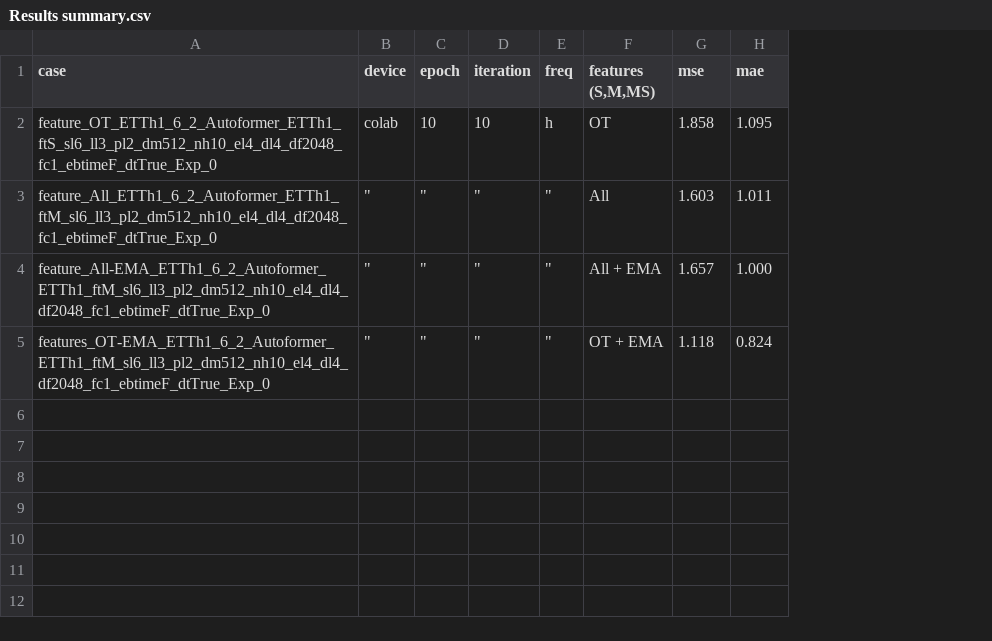
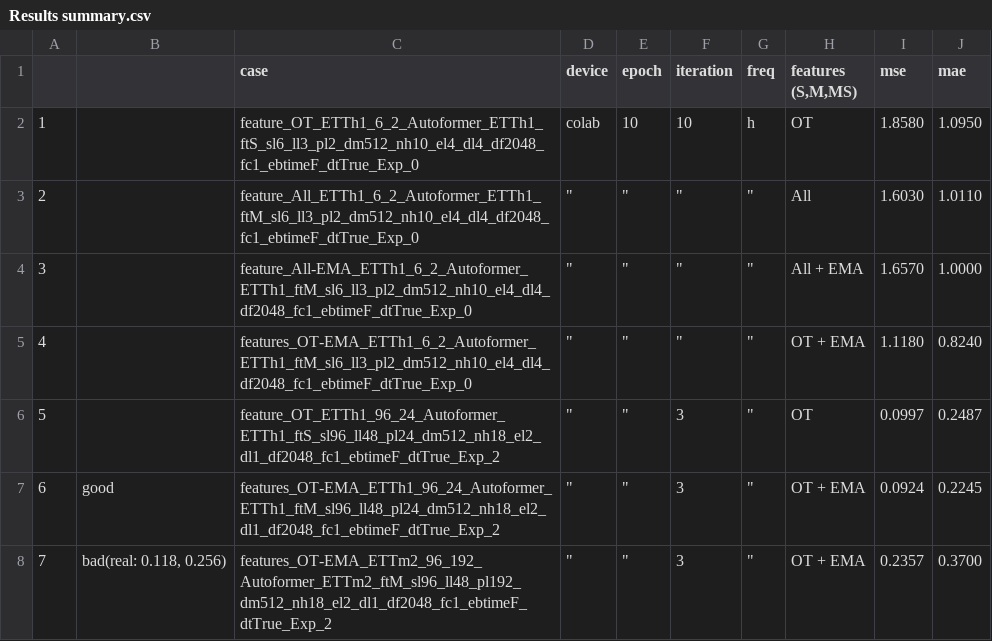
Before and after one commit to EsmaeilChitgar/Autoformer, a CSV file: report/Results summary.csv, drawn as a sheet; addresses are those after the commit; the diff names each change by its address in the sheet, - before the commit and + after, or states it on an @@ line.

Commit message:
add to report

```diff
--- a/report/Results summary.csv
+++ b/report/Results summary.csv
+column A, rows 2-5: 1 | 2 | 3 | 4
+column B, empty
-I2 (mse): 1.858
+I2 (mse): 1.8580
-J2 (mae): 1.095
+J2 (mae): 1.0950
-I3 (mse): 1.603
+I3 (mse): 1.6030
-J3 (mae): 1.011
+J3 (mae): 1.0110
-I4 (mse): 1.657
+I4 (mse): 1.6570
-J4 (mae): 1.000
+J4 (mae): 1.0000
-I5 (mse): 1.118
+I5 (mse): 1.1180
-J5 (mae): 0.824
+J5 (mae): 0.8240
+row 6: 5 |  | feature_OT_ETTh1_96_24_Autoformer_ETTh1_ftS_sl96_ll48_pl24_dm512_nh18_el2_dl1_df2048_fc1_ebtimeF_dtTrue_Exp_2 | " | " | 3 | " | OT | 0.0997 | 0.2487
+row 7: 6 | good | features_OT-EMA_ETTh1_96_24_Autoformer_ETTh1_ftM_sl96_ll48_pl24_dm512_nh18_el2_dl1_df2048_fc1_ebtimeF_dtTrue_Exp_2 | " | " | 3 | " | OT + EMA | 0.0924 | 0.2245
+row 8: 7 | bad(real: 0.118, 0.256) | features_OT-EMA_ETTm2_96_192_Autoformer_ETTm2_ftM_sl96_ll48_pl192_dm512_nh18_el2_dl1_df2048_fc1_ebtimeF_dtTrue_Exp_2 | " | " | 3 | " | OT + EMA | 0.2357 | 0.3700
```
Also changed, not shown: 6 other files.
